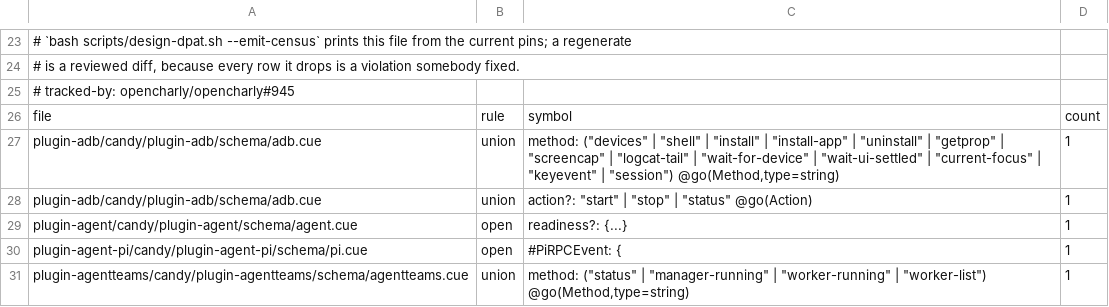
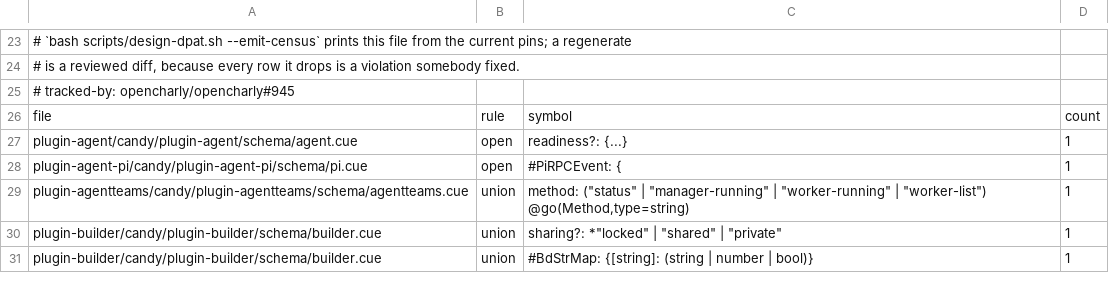
Before and after one commit to opencharly/opencharly, a TSV file: design/dpat-baseline.tsv, drawn as a sheet; only a part is shown, gaps mark what is left out; the shorter side is filled out with more unchanged rows.

```diff
--- a/design/dpat-baseline.tsv
+++ b/design/dpat-baseline.tsv
@@ -26,4 +26,2 @@
 file	rule	symbol	count
-plugin-adb/candy/plugin-adb/schema/adb.cue	union	method: ("devices" | "shell" | "install" | "install-app" | "uninstall" | "getprop" | "screencap" | "logcat-tail" | "wait-for-device" | "wait-ui-settled" | "current-focus" | "keyevent" | "session") @go(Method,type=string)	1
-plugin-adb/candy/plugin-adb/schema/adb.cue	union	action?: "start" | "stop" | "status" @go(Action)	1
 plugin-agent/candy/plugin-agent/schema/agent.cue	open	readiness?: {...}	1
```
Also changed, not shown: design/cite-baseline.tsv, design/dulling-admission.tsv, 16 other files.
